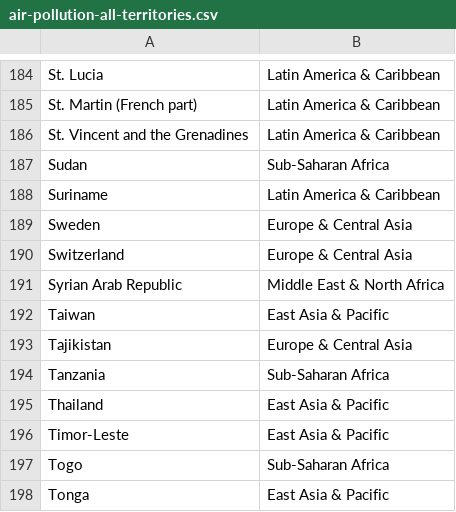
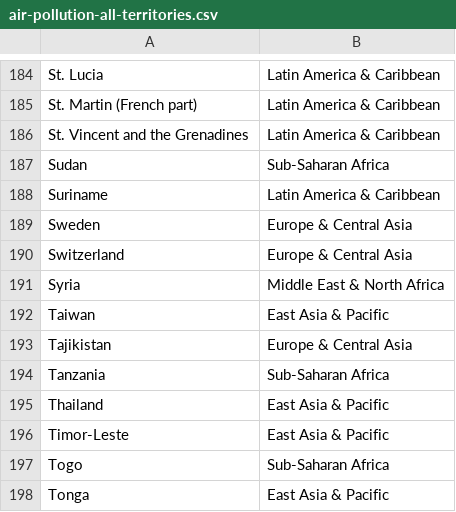
Before and after one commit to danielrosehill/Global-Value-Factors-Explorer, a CSV file: Derivative-Data/gvfd_v1_deriv/data/by-subject/Air-pollution/geodata/air-pollution-all-territories.csv, drawn as a sheet; only a part is shown, gaps mark what is left out; the diff covers the shown part only.

```diff
--- a/Derivative-Data/gvfd_v1_deriv/data/by-subject/Air-pollution/geodata/air-pollution-all-territories.csv
+++ b/Derivative-Data/gvfd_v1_deriv/data/by-subject/Air-pollution/geodata/air-pollution-all-territories.csv
@@ -190,3 +190,3 @@ Sweden,Europe & Central Asia
 Switzerland,Europe & Central Asia
-Syrian Arab Republic,Middle East & North Africa
+Syria,Middle East & North Africa
 Taiwan,East Asia & Pacific
```
Also changed, not shown: 1 added row, 1 removed row and 15 edited cells elsewhere in this file, Derivative-Data/gvfd_v1_deriv/data/by-subject/Air-pollution/air-pollution.csv, Derivative-Data/gvfd_v1_deriv/data/by-subject/Land-Conversion/land-conversion.csv, 4 other files.
